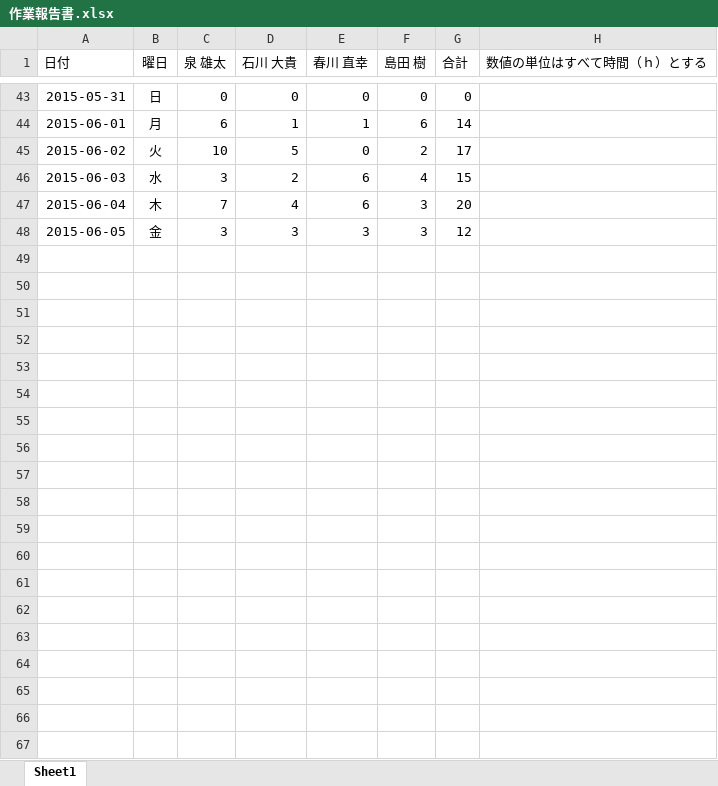
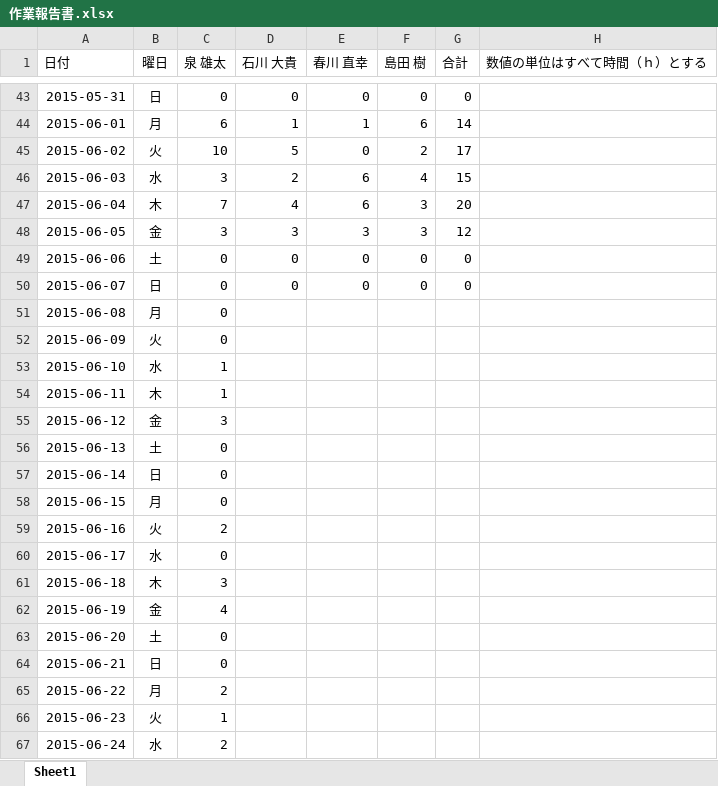
Before and after one commit to IzumiYuuta/PMyabukikenC, an Excel workbook: 作業報告書.xlsx, sheet Sheet1, drawn as a sheet; only a part is shown, gaps mark what is left out; values as stored, in another font and other column widths than the file's, no borders; the diff covers the shown part only; the diff names each change by its address in the sheet, - before the commit and + after, or states it on an @@ line.

Commit message:
作業報告

```diff
--- a/作業報告書.xlsx (sheet Sheet1)
+++ b/作業報告書.xlsx (sheet Sheet1)
+row 49: 2015-06-06 | 土 | 0 | 0 | 0 | 0 | 0
+row 50: 2015-06-07 | 日 | 0 | 0 | 0 | 0 | 0
+row 51: 2015-06-08 | 月 | 0
+row 52: 2015-06-09 | 火 | 0
+row 53: 2015-06-10 | 水 | 1
+row 54: 2015-06-11 | 木 | 1
+row 55: 2015-06-12 | 金 | 3
+row 56: 2015-06-13 | 土 | 0
+row 57: 2015-06-14 | 日 | 0
+row 58: 2015-06-15 | 月 | 0
+row 59: 2015-06-16 | 火 | 2
+row 60: 2015-06-17 | 水 | 0
+row 61: 2015-06-18 | 木 | 3
+row 62: 2015-06-19 | 金 | 4
+row 63: 2015-06-20 | 土 | 0
+row 64: 2015-06-21 | 日 | 0
+row 65: 2015-06-22 | 月 | 2
+row 66: 2015-06-23 | 火 | 1
+row 67: 2015-06-24 | 水 | 2
```
Also changed, not shown: 30 added rows elsewhere in this sheet.
